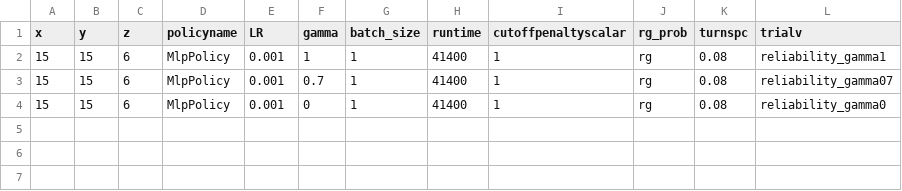
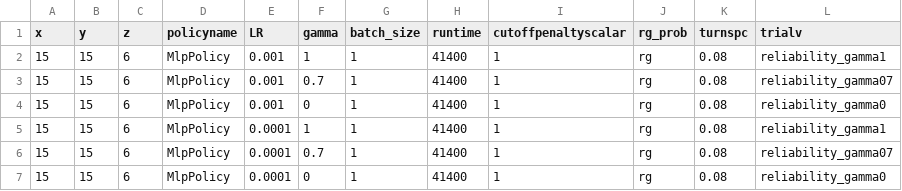
Before and after one commit to bogglem/MineSequencing, a CSV file: jobarrays/RG_katana_job_input.csv, drawn as a sheet; the diff names each change by its address in the sheet, - before the commit and + after, or states it on an @@ line.

Commit message:
Update RG_katana_job_input.csv

```diff
--- a/jobarrays/RG_katana_job_input.csv
+++ b/jobarrays/RG_katana_job_input.csv
+row 5: 15 | 15 | 6 | MlpPolicy | 0.0001 | 1 | 1 | 41400 | 1 | rg | 0.08 | reliability_gamma1
+row 6: 15 | 15 | 6 | MlpPolicy | 0.0001 | 0.7 | 1 | 41400 | 1 | rg | 0.08 | reliability_gamma07
+row 7: 15 | 15 | 6 | MlpPolicy | 0.0001 | 0 | 1 | 41400 | 1 | rg | 0.08 | reliability_gamma0
```
